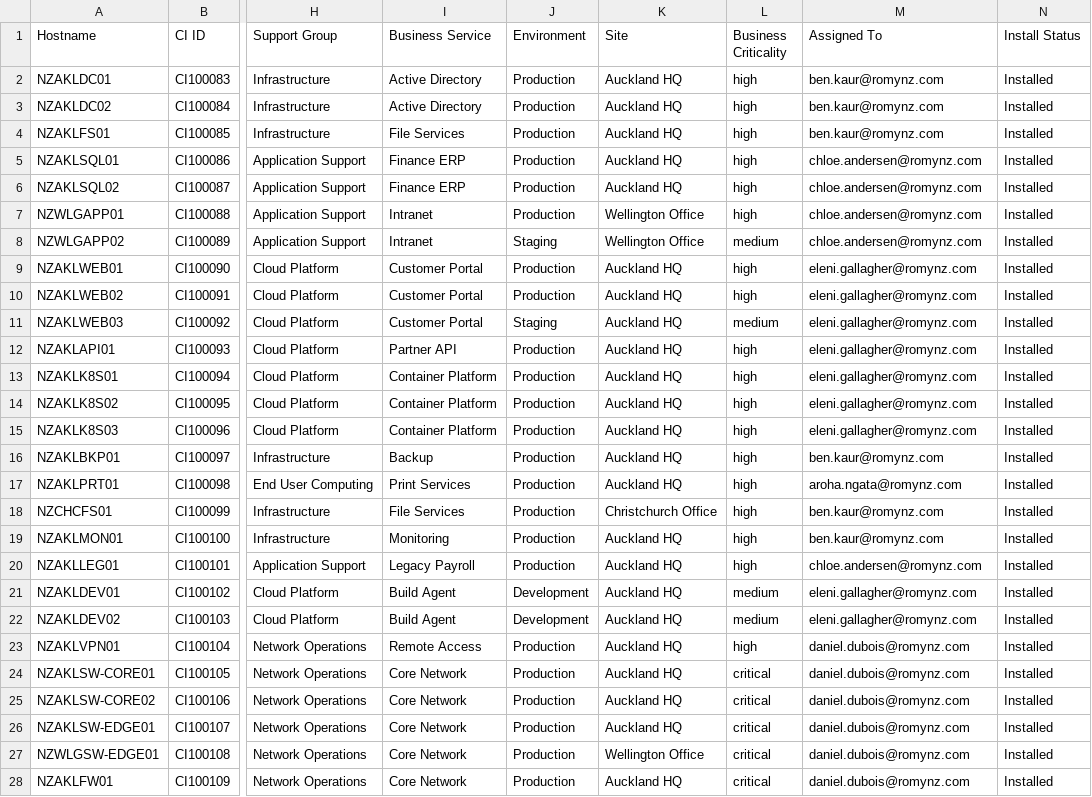
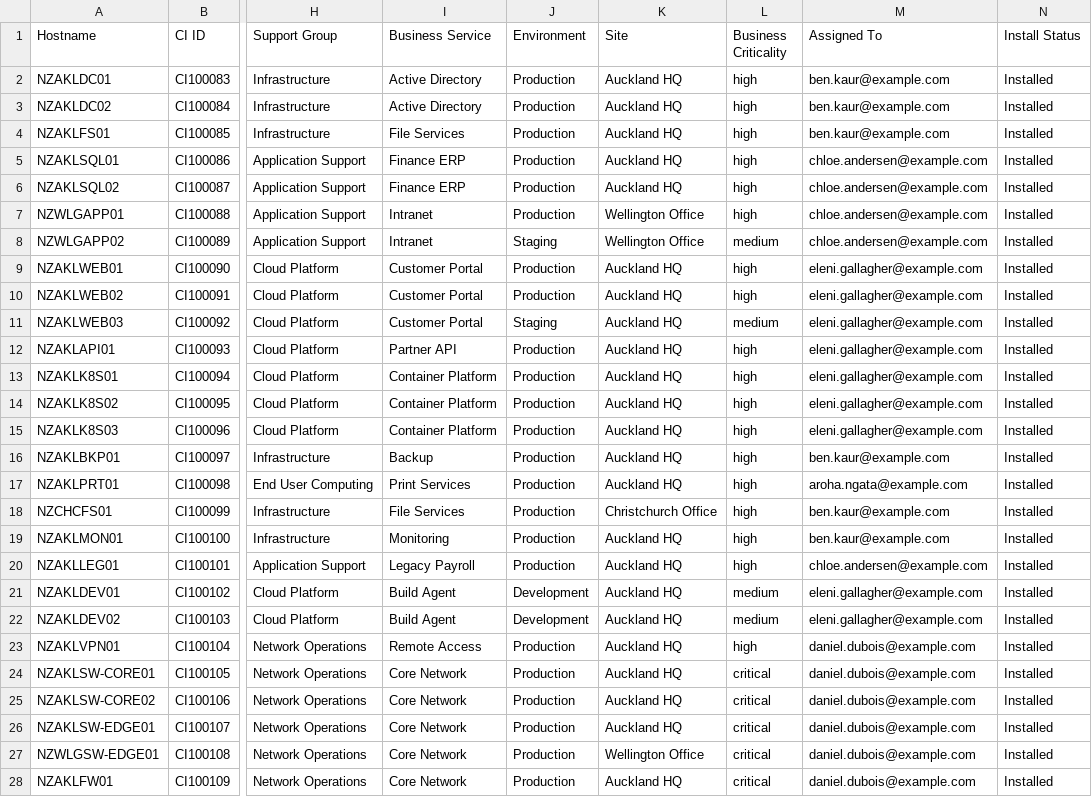
Before and after one commit to arshdeepromy/vulnhub, a CSV file: wp/wp-content/plugins/vulnhub-cmdb/data/sample-cmdb.csv, drawn as a sheet; only a part is shown, gaps mark what is left out; the diff covers the shown part only; the diff names each change by its address in the sheet, - before the commit and + after, or states it on an @@ line.

```diff
--- a/wp/wp-content/plugins/vulnhub-cmdb/data/sample-cmdb.csv
+++ b/wp/wp-content/plugins/vulnhub-cmdb/data/sample-cmdb.csv
-M2:M4 (Assigned To): ben.kaur@romynz.com
+M2:M4 (Assigned To): ben.kaur@example.com
-M5:M8 (Assigned To): chloe.andersen@romynz.com
+M5:M8 (Assigned To): chloe.andersen@example.com
-M9:M15 (Assigned To): eleni.gallagher@romynz.com
+M9:M15 (Assigned To): eleni.gallagher@example.com
-M16 (Assigned To): ben.kaur@romynz.com
+M16 (Assigned To): ben.kaur@example.com
-M17 (Assigned To): aroha.ngata@romynz.com
+M17 (Assigned To): aroha.ngata@example.com
-M18:M19 (Assigned To): ben.kaur@romynz.com
+M18:M19 (Assigned To): ben.kaur@example.com
-M20 (Assigned To): chloe.andersen@romynz.com
+M20 (Assigned To): chloe.andersen@example.com
-M21:M22 (Assigned To): eleni.gallagher@romynz.com
+M21:M22 (Assigned To): eleni.gallagher@example.com
-M23:M28 (Assigned To): daniel.dubois@romynz.com
+M23:M28 (Assigned To): daniel.dubois@example.com
```
Also changed, not shown: 3 edited cells elsewhere in this file, 49 other files.
